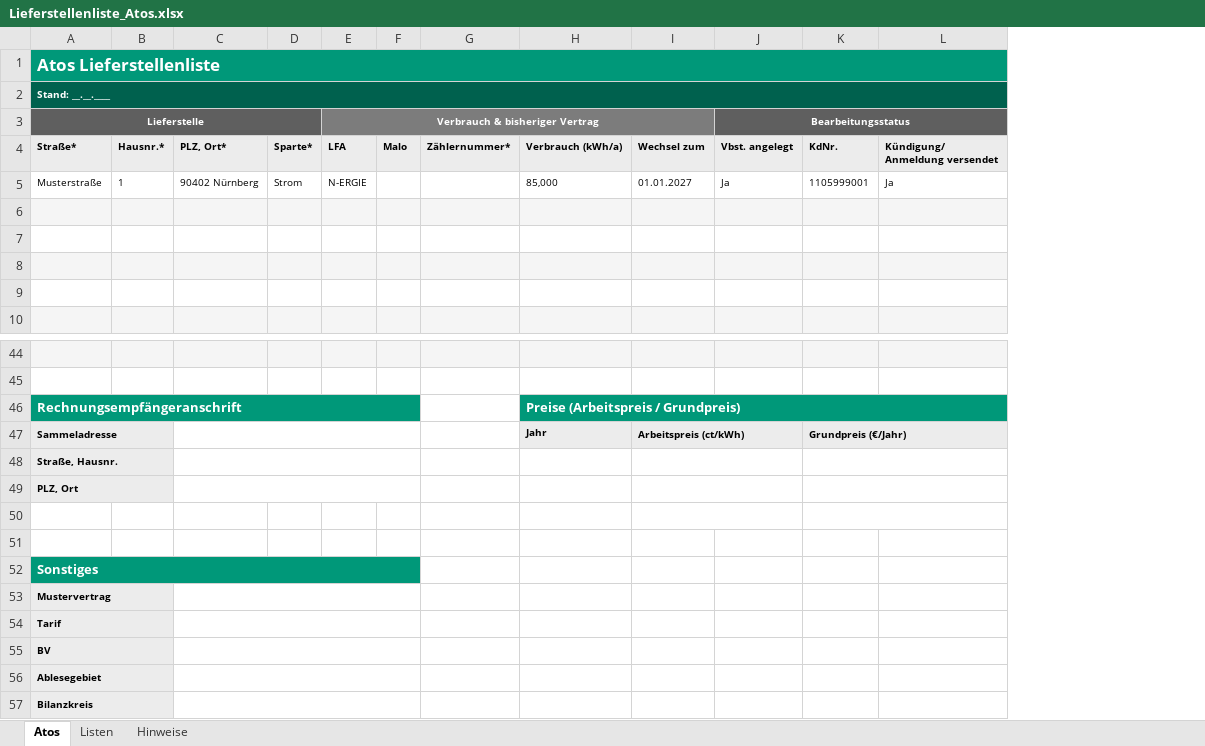
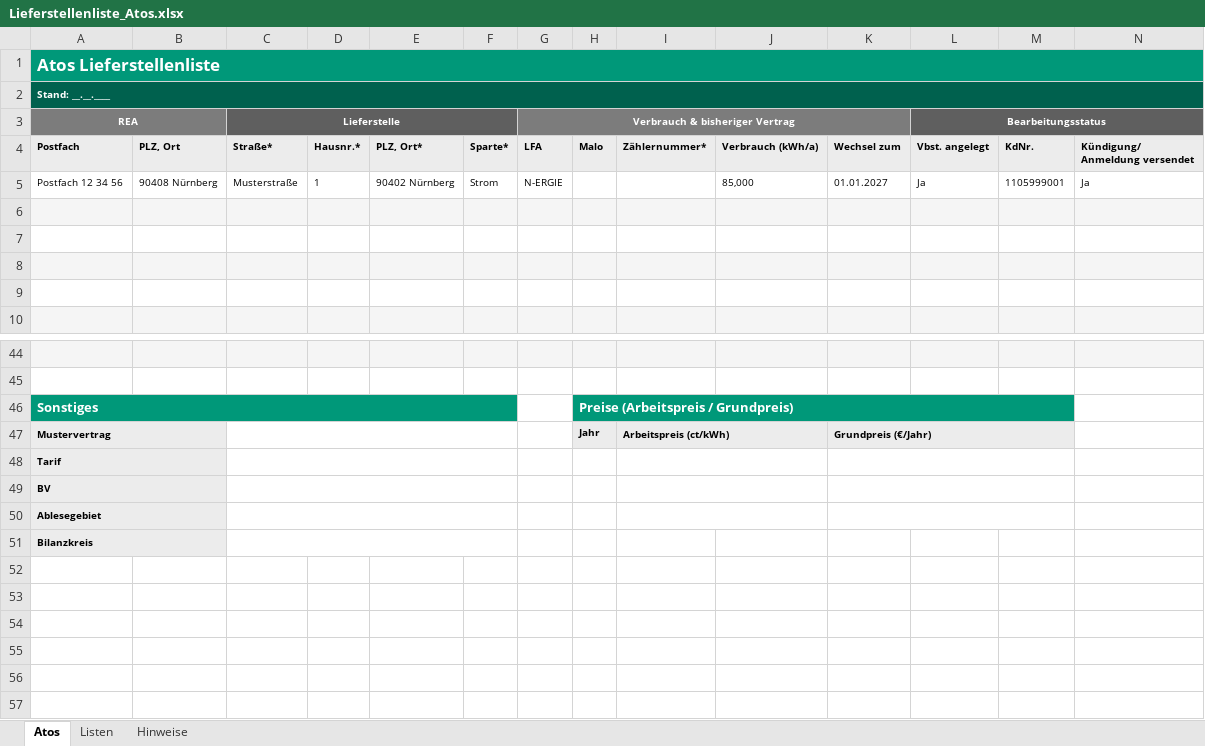
Before and after one commit to ziemooo1/Hausaufgaben, an Excel workbook: Lieferstellenliste_Atos.xlsx, sheet Atos, drawn as a sheet; only a part is shown, gaps mark what is left out; values as stored, in another font and other column widths than the file's, no borders; conditional formats not drawn; removed rows and columns are numbered as before the commit, all else as after; rows hold the shown columns only; the diff names each change by its address in the sheet, - before the commit and + after, or states it on an @@ line.

```diff
--- a/Lieferstellenliste_Atos.xlsx (sheet Atos)
+++ b/Lieferstellenliste_Atos.xlsx (sheet Atos)
+column A (REA), rows 1-2: Atos Lieferstellenliste | Stand: __.__.____; rows 4-5: Postfach | Postfach 12 34 56; rows 48-51: Tarif | BV | Ablesegebiet | Bilanzkreis
+column B, rows 4-5: PLZ, Ort | 90408 Nürnberg
-C1 (Lieferstelle): Atos Lieferstellenliste
+C1 (Lieferstelle): (empty)
-C1 fill: #009879
+C1 fill: none
-A1:P1 merged
-C2 (Lieferstelle): Stand: __.__.____
+C2 (Lieferstelle): (empty)
-C2 fill: #00614E
+C2 fill: none
-A2:P2 merged
-row 46: Rechnungsempfängeranschrift |  |  |  |  |  |  | Preise (Arbeitspreis / Grundpreis)
-row 47: Sammeladresse |  |  |  |  |  |  | Jahr | Arbeitspreis (ct/kWh) |  | Grundpreis (€/Jahr)
-row 48: Straße, Hausnr.
-row 49: PLZ, Ort
+row 46: Sonstiges |  |  |  |  |  |  | Preise (Arbeitspreis / Grundpreis)
+row 47: Mustervertrag |  |  |  |  |  |  | Jahr | Arbeitspreis (ct/kWh) |  | Grundpreis (€/Jahr)
+C48:F48 merged
+I48:J48 merged
-I50:J50 merged
+K48:M48 merged
-K50:M50 merged
+C49:F49 merged
+I49:J49 merged
+K49:M49 merged
-C50 (Lieferstelle): Sonstiges
+C50 (Lieferstelle): (empty)
-C50 fill: #009879
+C50 fill: none
-A52:F52 merged
+C50:F50 merged
+I50:J50 merged
+K50:M50 merged
-C51 (Lieferstelle): Mustervertrag
+C51 (Lieferstelle): (empty)
-C51 fill: #ECECEC
+C51 fill: none
-A53:B53 merged
+C51:F51 merged
-C53:F53 merged
-row 54: Tarif
-row 55: BV
-row 56: Ablesegebiet
-row 57: Bilanzkreis
```
Also changed, not shown: sheet Hinweise.
